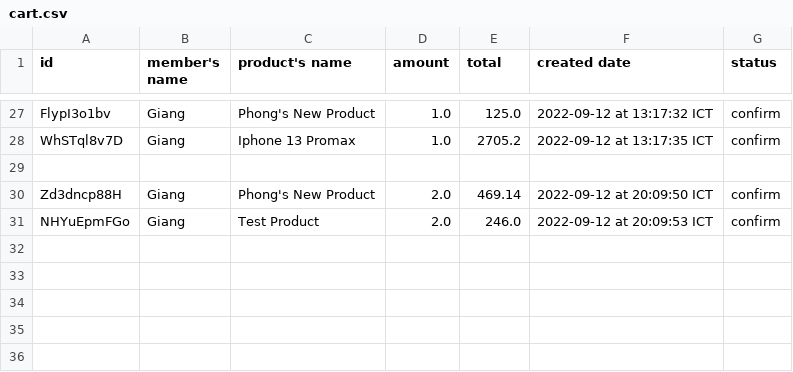
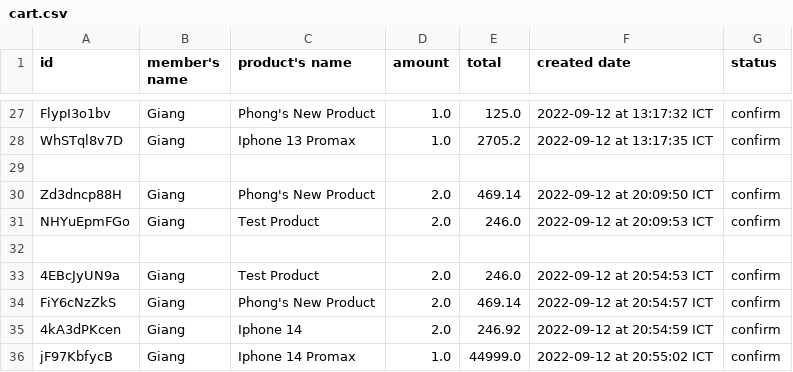
Before and after one commit to Giang2705/Programming1, a CSV file: StoreManagement/Database/cart.csv, drawn as a sheet; only a part is shown, gaps mark what is left out; the diff names each change by its address in the sheet, - before the commit and + after, or states it on an @@ line.

```diff
--- a/StoreManagement/Database/cart.csv
+++ b/StoreManagement/Database/cart.csv
+row 32: (empty)
+row 33: 4EBcJyUN9a | Giang | Test Product | 2.0 | 246.0 | 2022-09-12 at 20:54:53 ICT | confirm
+row 34: FiY6cNzZkS | Giang | Phong's New Product | 2.0 | 469.14 | 2022-09-12 at 20:54:57 ICT | confirm
+row 35: 4kA3dPKcen | Giang | Iphone 14 | 2.0 | 246.92 | 2022-09-12 at 20:54:59 ICT | confirm
+row 36: jF97KbfycB | Giang | Iphone 14 Promax | 1.0 | 44999.0 | 2022-09-12 at 20:55:02 ICT | confirm
```
Also changed, not shown: StoreManagement/Database/orders.csv, 13 other files.
